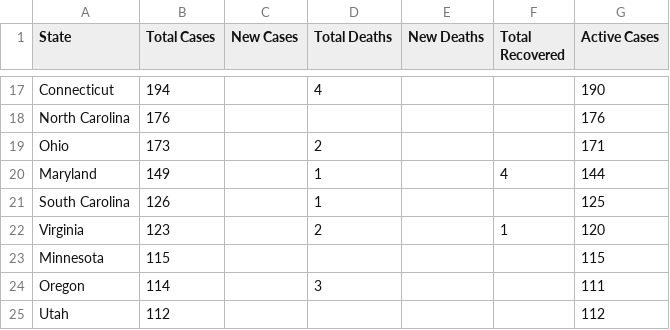
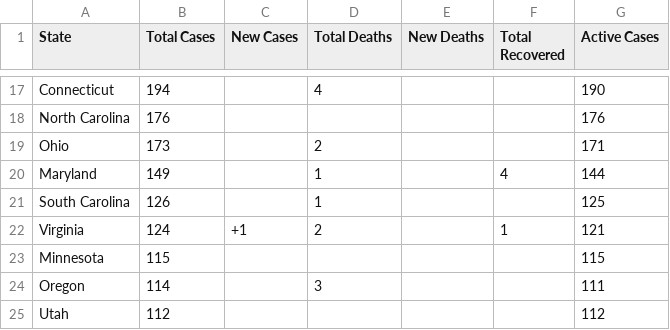
Before and after one commit to WeatherEric/covid19, a CSV file: latestdata/cudas_usstates_latest.csv, drawn as a sheet; only a part is shown, gaps mark what is left out; the diff covers the shown part only.

```diff
--- a/latestdata/cudas_usstates_latest.csv
+++ b/latestdata/cudas_usstates_latest.csv
@@ -21,3 +21,3 @@ Maryland,149,,1,,4,144
 South Carolina,126,,1,,,125
-Virginia,123,,2,,1,120
+Virginia,124,+1,2,,1,121
 Minnesota,115,,,,,115
```
Also changed, not shown: 3 added rows, 3 removed rows and 12 edited cells elsewhere in this file.
